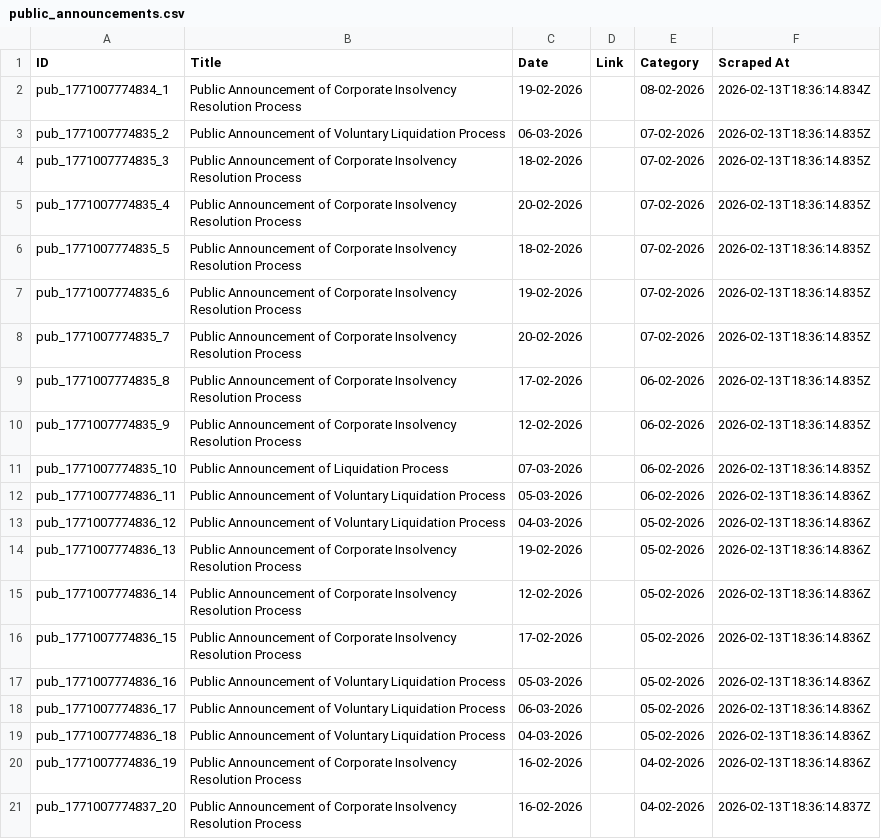
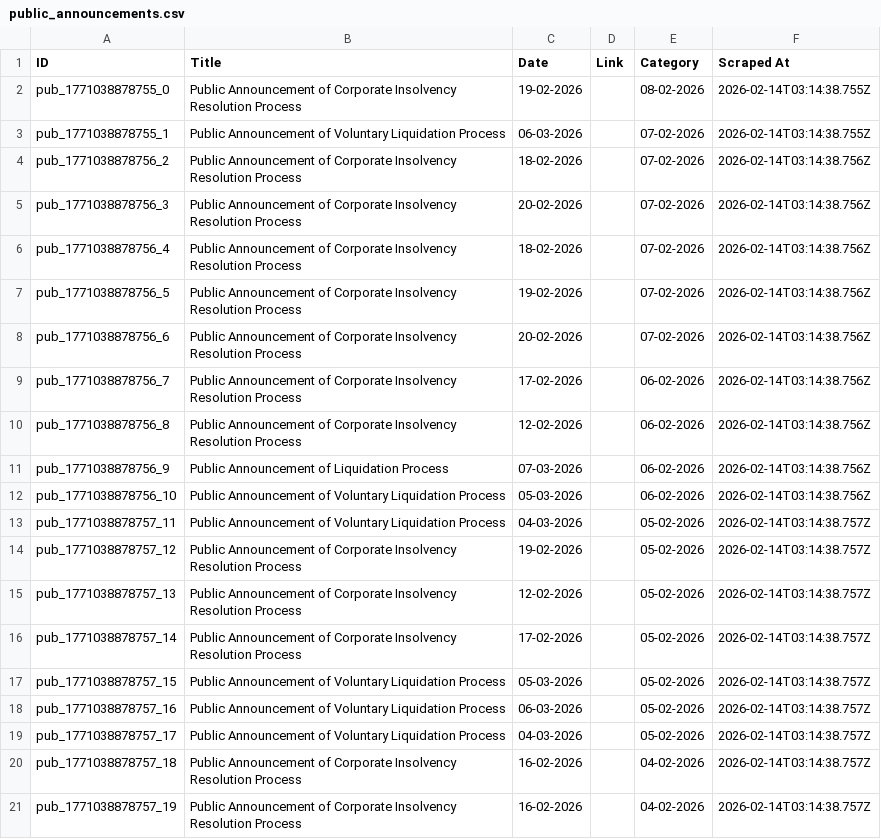
Before and after one commit to prometheus5863/form-g-aarsh, a CSV file: data/public_announcements.csv, drawn as a sheet.

```diff
--- a/data/public_announcements.csv
+++ b/data/public_announcements.csv
@@ -1,21 +1,21 @@
 ID,Title,Date,Link,Category,Scraped At
-pub_1771007774834_1,Public Announcement of Corporate Insolvency Resolution Process,19-02-2026,,08-02-2026,2026-02-13T18:36:14.834Z
-pub_1771007774835_2,Public Announcement of Voluntary Liquidation Process,06-03-2026,,07-02-2026,2026-02-13T18:36:14.835Z
-pub_1771007774835_3,Public Announcement of Corporate Insolvency Resolution Process,18-02-2026,,07-02-2026,2026-02-13T18:36:14.835Z
-pub_1771007774835_4,Public Announcement of Corporate Insolvency Resolution Process,20-02-2026,,07-02-2026,2026-02-13T18:36:14.835Z
-pub_1771007774835_5,Public Announcement of Corporate Insolvency Resolution Process,18-02-2026,,07-02-2026,2026-02-13T18:36:14.835Z
-pub_1771007774835_6,Public Announcement of Corporate Insolvency Resolution Process,19-02-2026,,07-02-2026,2026-02-13T18:36:14.835Z
-pub_1771007774835_7,Public Announcement of Corporate Insolvency Resolution Process,20-02-2026,,07-02-2026,2026-02-13T18:36:14.835Z
-pub_1771007774835_8,Public Announcement of Corporate Insolvency Resolution Process,17-02-2026,,06-02-2026,2026-02-13T18:36:14.835Z
-pub_1771007774835_9,Public Announcement of Corporate Insolvency Resolution Process,12-02-2026,,06-02-2026,2026-02-13T18:36:14.835Z
-pub_1771007774835_10,Public Announcement of Liquidation Process,07-03-2026,,06-02-2026,2026-02-13T18:36:14.835Z
-pub_1771007774836_11,Public Announcement of Voluntary Liquidation Process,05-03-2026,,06-02-2026,2026-02-13T18:36:14.836Z
-pub_1771007774836_12,Public Announcement of Voluntary Liquidation Process,04-03-2026,,05-02-2026,2026-02-13T18:36:14.836Z
-pub_1771007774836_13,Public Announcement of Corporate Insolvency Resolution Process,19-02-2026,,05-02-2026,2026-02-13T18:36:14.836Z
-pub_1771007774836_14,Public Announcement of Corporate Insolvency Resolution Process,12-02-2026,,05-02-2026,2026-02-13T18:36:14.836Z
-pub_1771007774836_15,Public Announcement of Corporate Insolvency Resolution Process,17-02-2026,,05-02-2026,2026-02-13T18:36:14.836Z
-pub_1771007774836_16,Public Announcement of Voluntary Liquidation Process,05-03-2026,,05-02-2026,2026-02-13T18:36:14.836Z
-pub_1771007774836_17,Public Announcement of Voluntary Liquidation Process,06-03-2026,,05-02-2026,2026-02-13T18:36:14.836Z
-pub_1771007774836_18,Public Announcement of Voluntary Liquidation Process,04-03-2026,,05-02-2026,2026-02-13T18:36:14.836Z
-pub_1771007774836_19,Public Announcement of Corporate Insolvency Resolution Process,16-02-2026,,04-02-2026,2026-02-13T18:36:14.836Z
-pub_1771007774837_20,Public Announcement of Corporate Insolvency Resolution Process,16-02-2026,,04-02-2026,2026-02-13T18:36:14.837Z
+pub_1771038878755_0,Public Announcement of Corporate Insolvency Resolution Process,19-02-2026,,08-02-2026,2026-02-14T03:14:38.755Z
+pub_1771038878755_1,Public Announcement of Voluntary Liquidation Process,06-03-2026,,07-02-2026,2026-02-14T03:14:38.755Z
+pub_1771038878756_2,Public Announcement of Corporate Insolvency Resolution Process,18-02-2026,,07-02-2026,2026-02-14T03:14:38.756Z
+pub_1771038878756_3,Public Announcement of Corporate Insolvency Resolution Process,20-02-2026,,07-02-2026,2026-02-14T03:14:38.756Z
+pub_1771038878756_4,Public Announcement of Corporate Insolvency Resolution Process,18-02-2026,,07-02-2026,2026-02-14T03:14:38.756Z
+pub_1771038878756_5,Public Announcement of Corporate Insolvency Resolution Process,19-02-2026,,07-02-2026,2026-02-14T03:14:38.756Z
+pub_1771038878756_6,Public Announcement of Corporate Insolvency Resolution Process,20-02-2026,,07-02-2026,2026-02-14T03:14:38.756Z
+pub_1771038878756_7,Public Announcement of Corporate Insolvency Resolution Process,17-02-2026,,06-02-2026,2026-02-14T03:14:38.756Z
+pub_1771038878756_8,Public Announcement of Corporate Insolvency Resolution Process,12-02-2026,,06-02-2026,2026-02-14T03:14:38.756Z
+pub_1771038878756_9,Public Announcement of Liquidation Process,07-03-2026,,06-02-2026,2026-02-14T03:14:38.756Z
+pub_1771038878756_10,Public Announcement of Voluntary Liquidation Process,05-03-2026,,06-02-2026,2026-02-14T03:14:38.756Z
+pub_1771038878757_11,Public Announcement of Voluntary Liquidation Process,04-03-2026,,05-02-2026,2026-02-14T03:14:38.757Z
+pub_1771038878757_12,Public Announcement of Corporate Insolvency Resolution Process,19-02-2026,,05-02-2026,2026-02-14T03:14:38.757Z
+pub_1771038878757_13,Public Announcement of Corporate Insolvency Resolution Process,12-02-2026,,05-02-2026,2026-02-14T03:14:38.757Z
+pub_1771038878757_14,Public Announcement of Corporate Insolvency Resolution Process,17-02-2026,,05-02-2026,2026-02-14T03:14:38.757Z
+pub_1771038878757_15,Public Announcement of Voluntary Liquidation Process,05-03-2026,,05-02-2026,2026-02-14T03:14:38.757Z
+pub_1771038878757_16,Public Announcement of Voluntary Liquidation Process,06-03-2026,,05-02-2026,2026-02-14T03:14:38.757Z
+pub_1771038878757_17,Public Announcement of Voluntary Liquidation Process,04-03-2026,,05-02-2026,2026-02-14T03:14:38.757Z
+pub_1771038878757_18,Public Announcement of Corporate Insolvency Resolution Process,16-02-2026,,04-02-2026,2026-02-14T03:14:38.757Z
+pub_1771038878757_19,Public Announcement of Corporate Insolvency Resolution Process,16-02-2026,,04-02-2026,2026-02-14T03:14:38.757Z
```
Also changed, not shown: data/announcements.csv, data/assignments.csv.
